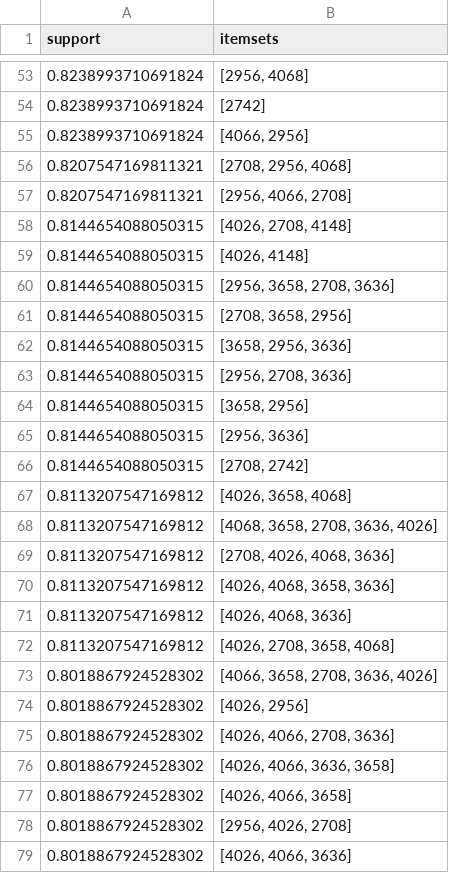
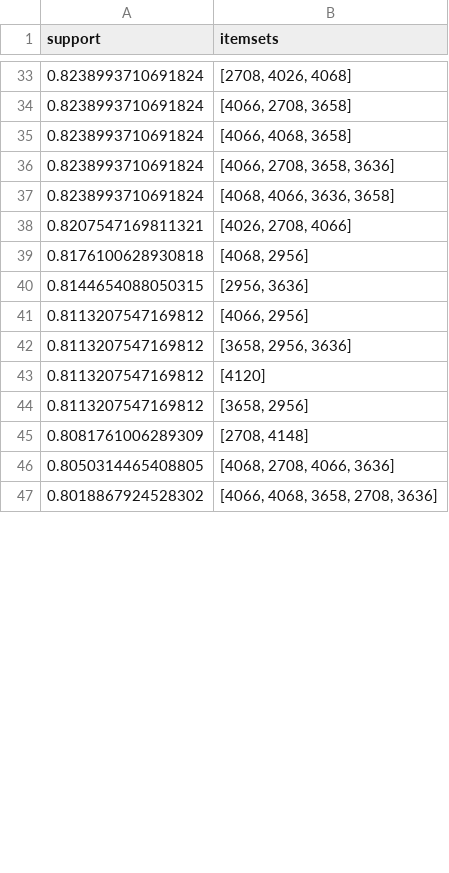
Before and after one commit to Wassim-AlKhouri/data_mining, a CSV file: results/results_13.csv, drawn as a sheet; only a part is shown, gaps mark what is left out; the diff covers the shown part only.

```diff
--- a/results/results_13.csv
+++ b/results/results_13.csv
@@ -53,27 +33,15 @@ support;itemsets
-0.8238993710691824;[2956, 4068]
-0.8238993710691824;[2742]
-0.8238993710691824;[4066, 2956]
-0.8207547169811321;[2708, 2956, 4068]
-0.8207547169811321;[2956, 4066, 2708]
-0.8144654088050315;[4026, 2708, 4148]
-0.8144654088050315;[4026, 4148]
-0.8144654088050315;[2956, 3658, 2708, 3636]
-0.8144654088050315;[2708, 3658, 2956]
-0.8144654088050315;[3658, 2956, 3636]
-0.8144654088050315;[2956, 2708, 3636]
-0.8144654088050315;[3658, 2956]
+0.8238993710691824;[2708, 4026, 4068]
+0.8238993710691824;[4066, 2708, 3658]
+0.8238993710691824;[4066, 4068, 3658]
+0.8238993710691824;[4066, 2708, 3658, 3636]
+0.8238993710691824;[4068, 4066, 3636, 3658]
+0.8207547169811321;[4026, 2708, 4066]
+0.8176100628930818;[4068, 2956]
 0.8144654088050315;[2956, 3636]
-0.8144654088050315;[2708, 2742]
-0.8113207547169812;[4026, 3658, 4068]
-0.8113207547169812;[4068, 3658, 2708, 3636, 4026]
-0.8113207547169812;[2708, 4026, 4068, 3636]
-0.8113207547169812;[4026, 4068, 3658, 3636]
-0.8113207547169812;[4026, 4068, 3636]
-0.8113207547169812;[4026, 2708, 3658, 4068]
-0.8018867924528302;[4066, 3658, 2708, 3636, 4026]
-0.8018867924528302;[4026, 2956]
-0.8018867924528302;[4026, 4066, 2708, 3636]
-0.8018867924528302;[4026, 4066, 3636, 3658]
-0.8018867924528302;[4026, 4066, 3658]
-0.8018867924528302;[2956, 4026, 2708]
-0.8018867924528302;[4026, 4066, 3636]
+0.8113207547169812;[4066, 2956]
+0.8113207547169812;[3658, 2956, 3636]
+0.8113207547169812;[4120]
+0.8113207547169812;[3658, 2956]
+0.8081761006289309;[2708, 4148]
+0.8050314465408805;[4068, 2708, 4066, 3636]
+0.8018867924528302;[4066, 4068, 3658, 2708, 3636]
```
Also changed, not shown: 13 added rows, 34 removed rows and 17 edited cells elsewhere in this file, results/results_14.csv, results/results_4.csv, 15 other files.
